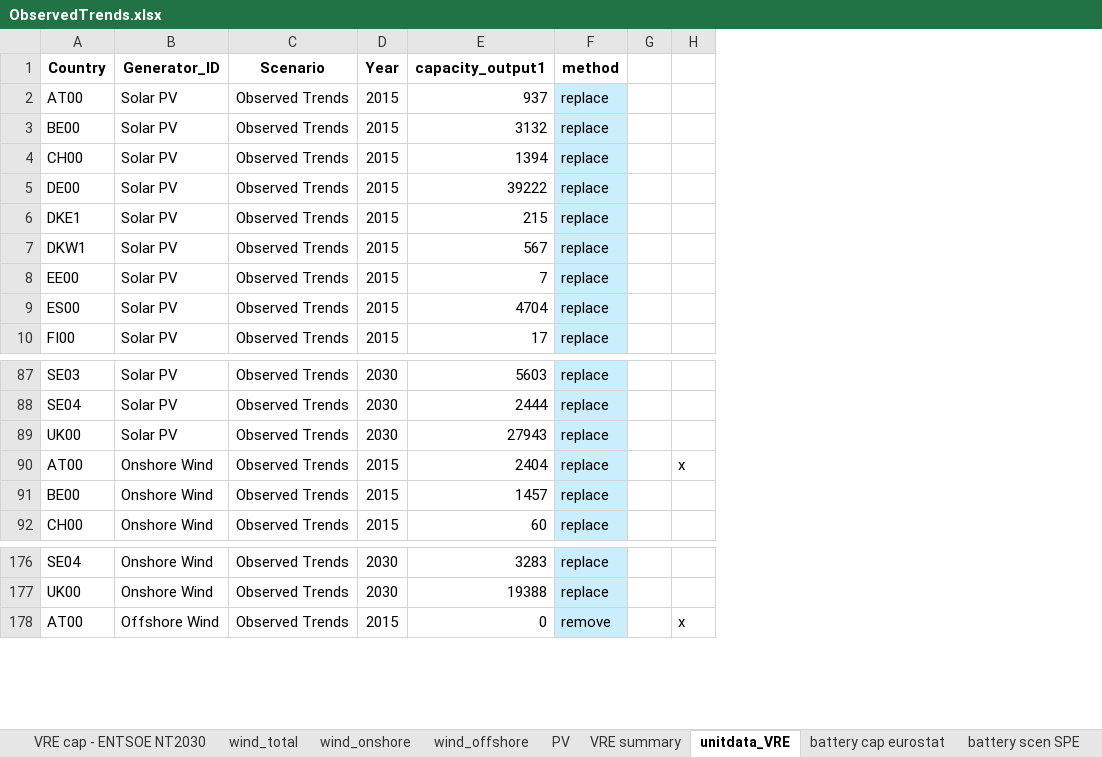
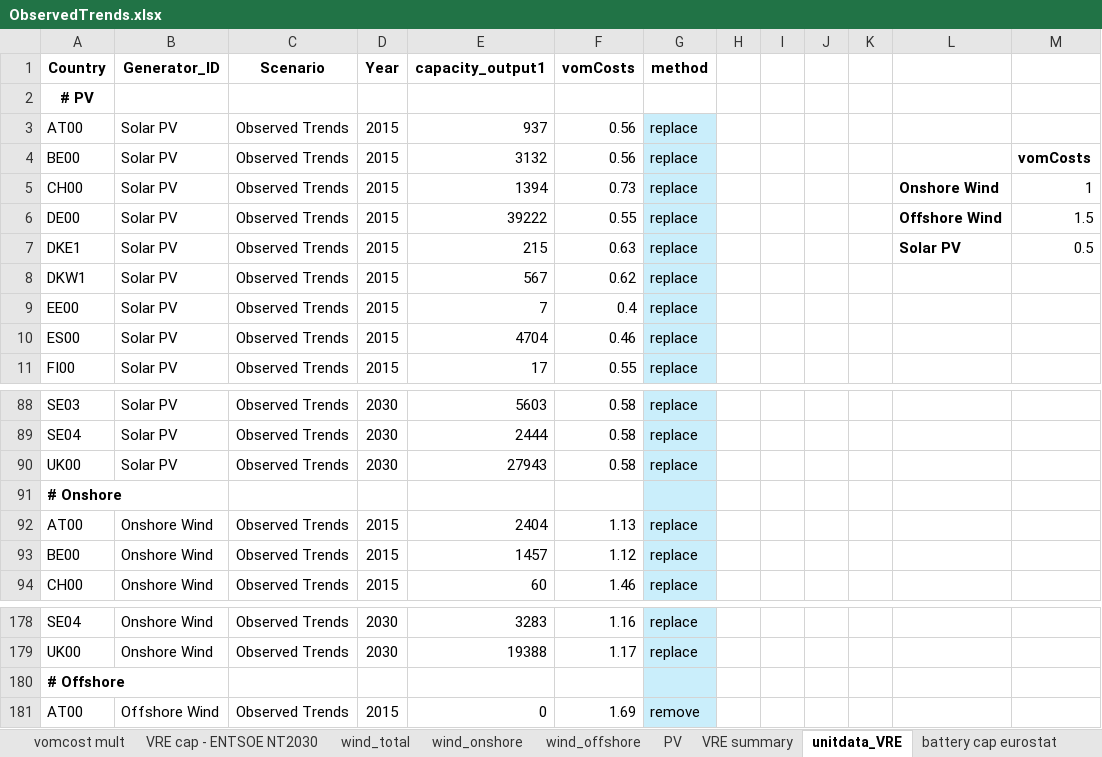
Before and after one commit to vttresearch/north_european_model, an Excel workbook: src_files/data_files/ObservedTrends.xlsx, sheet unitdata_VRE, drawn as a sheet; only a part is shown, gaps mark what is left out; values as stored, in another font and other column widths than the file's, no borders; removed rows and columns are numbered as before the commit, all else as after; the diff names each change by its address in the sheet, - before the commit and + after, or states it on an @@ line.

```diff
--- a/src_files/data_files/ObservedTrends.xlsx (sheet unitdata_VRE)
+++ b/src_files/data_files/ObservedTrends.xlsx (sheet unitdata_VRE)
+sheet tab: vomcost mult
+column F (vomCosts), rows 3-11: 0.56 | 0.56 | 0.73 | 0.55 | 0.63 | 0.62 | 0.4 | 0.46 | 0.55; rows 88-90: all 0.58; rows 92-94: 1.13 | 1.12 | 1.46; rows 178-179: 1.16 | 1.17; row 181: 1.69
-column H, row 90: x; row 178: x
+column I, empty
+column J, empty
+column K, empty
+column L, rows 5-7: Onshore Wind | Offshore Wind | Solar PV
+column M, rows 4-7: vomCosts | 1 | 1.5 | 0.5
+row 2: # PV
+row 91: # Onshore
+row 180: # Offshore
```
Also changed, not shown: sheet transferdata, sheet unitdata_battery, sheet unitdata_nuclearThermal, sheet nodedata, other sheet tabs, formulas that keep their value, 5 other files.
